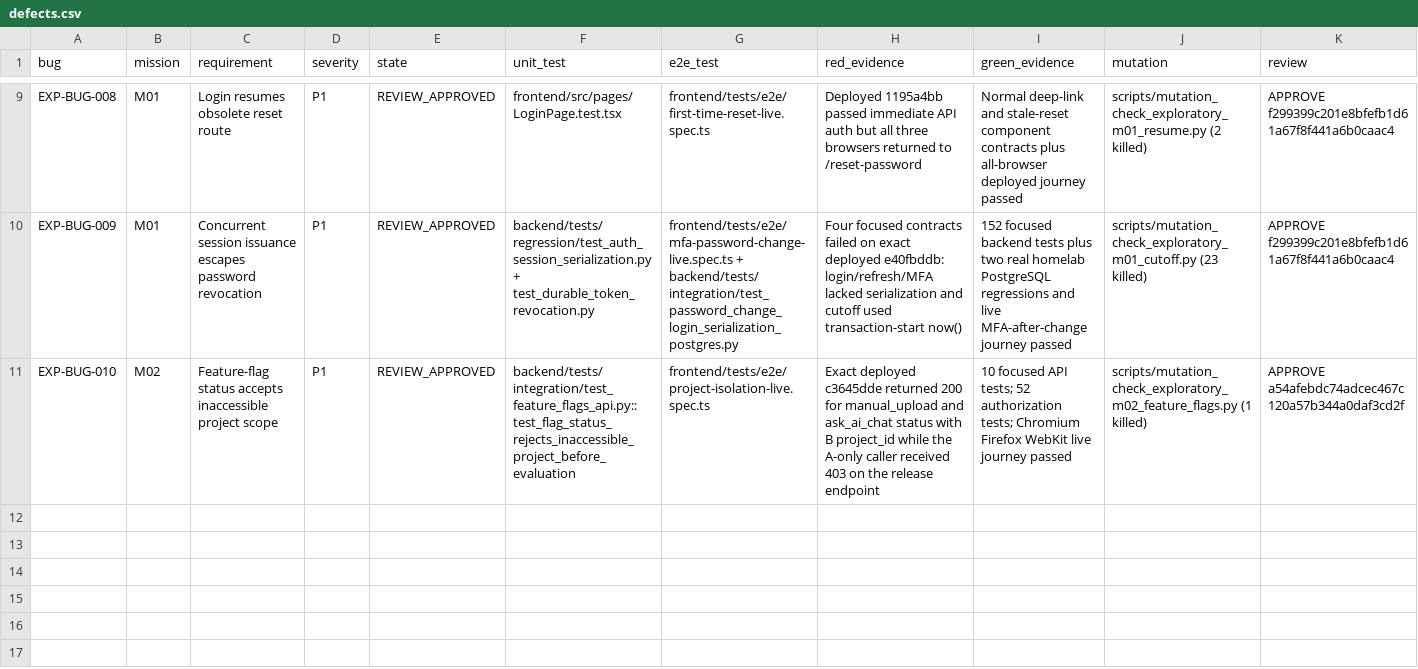
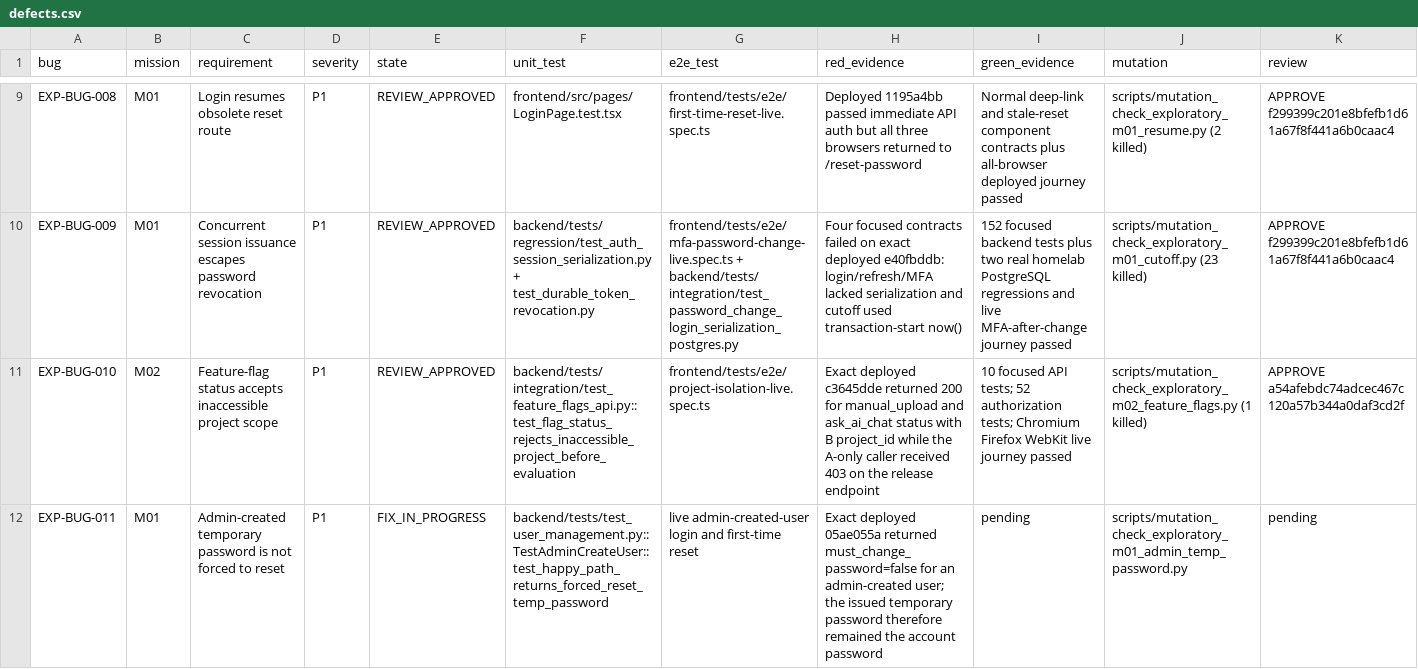
Before and after one commit to test-intelligence/testlookup, a CSV file: architecture/verification/exploratory-20260916/defects.csv, drawn as a sheet; only a part is shown, gaps mark what is left out; rows hold the shown columns only; the diff names each change by its address in the sheet, - before the commit and + after, or states it on an @@ line.

Commit message:
fix(auth): force reset of admin-issued passwords

```diff
--- a/architecture/verification/exploratory-20260916/defects.csv
+++ b/architecture/verification/exploratory-20260916/defects.csv
+row 12: EXP-BUG-011 | M01 | Admin-created temporary password is not forced to reset | P1 | FIX_IN_PROGRESS | backend/tests/test_user_management.py::TestAdminCreateUser::test_happy_path_returns_forced_reset_temp_password | live admin-created-user login and first-time reset | Exact deployed 05ae055a returned must_change_password=false for an admin-created user; the issued temporary password therefore remained the account password | pending | scripts/mutation_check_exploratory_m01_admin_temp_password.py | pending
```
Also changed, not shown: architecture/verification/exploratory-20260916/missions.csv, 5 other files.
